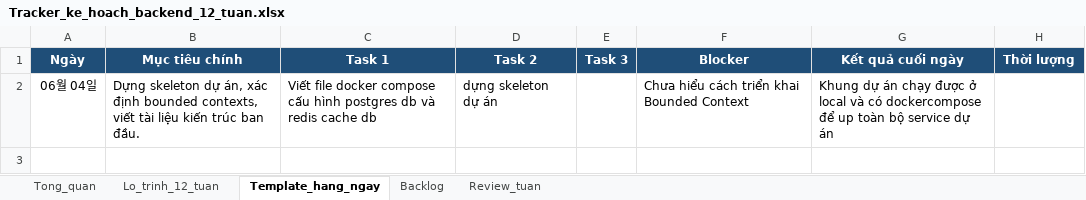
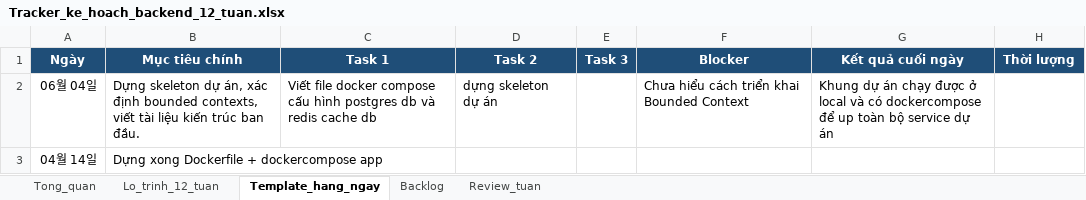
Before and after one commit to QuangLe1710/Backend-Order-Platform, an Excel workbook: docs/Plan_Backend_12weeks/Tracker_ke_hoach_backend_12_tuan.xlsx, sheet Template_hang_ngay, drawn as a sheet; values as stored, in another font and other column widths than the file's, no borders; the diff names each change by its address in the sheet, - before the commit and + after, or states it on an @@ line.

```diff
--- a/docs/Plan_Backend_12weeks/Tracker_ke_hoach_backend_12_tuan.xlsx (sheet Template_hang_ngay)
+++ b/docs/Plan_Backend_12weeks/Tracker_ke_hoach_backend_12_tuan.xlsx (sheet Template_hang_ngay)
+row 3: 04월 14일 | Dựng xong Dockerfile + dockercompose app
```
Also changed, not shown: sheet Review_tuan, 18 other files.
